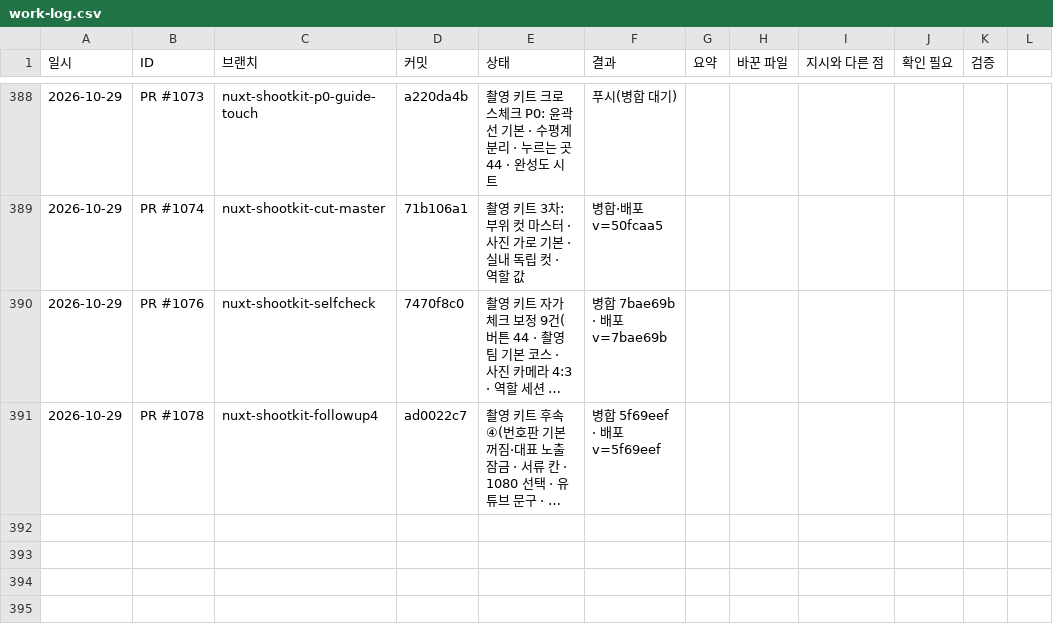
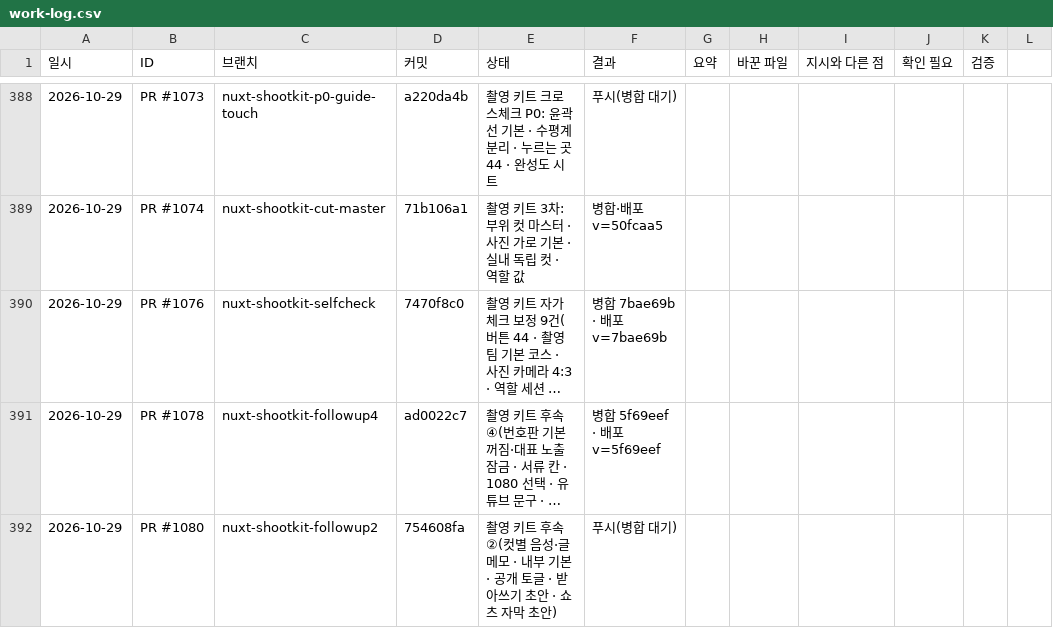
Before and after one commit to bobaekimboae/bobaedream, a CSV file: reports/work-log.csv, drawn as a sheet; only a part is shown, gaps mark what is left out; long unchanged cells end in …; the diff names each change by its address in the sheet, - before the commit and + after, or states it on an @@ line.

```diff
--- a/reports/work-log.csv
+++ b/reports/work-log.csv
+row 392: 2026-10-29 | PR #1080 | nuxt-shootkit-followup2 | 754608fa | 촬영 키트 후속 ②(컷별 음성·글 메모 · 내부 기본 · 공개 토글 · 받아쓰기 초안 · 쇼츠 자막 초안) | 푸시(병합 대기)
```
Also changed, not shown: 38 other files.
